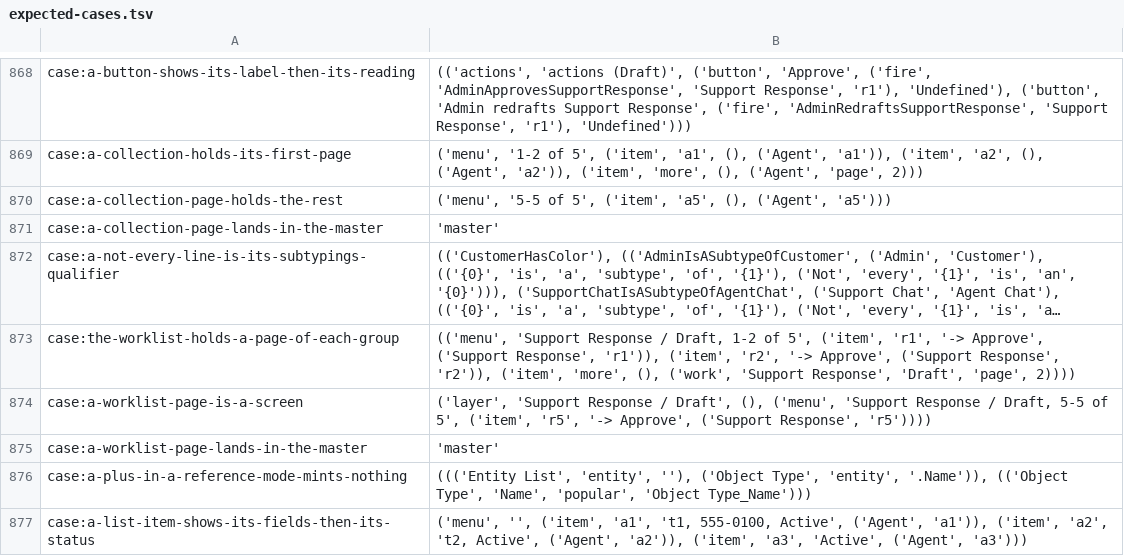
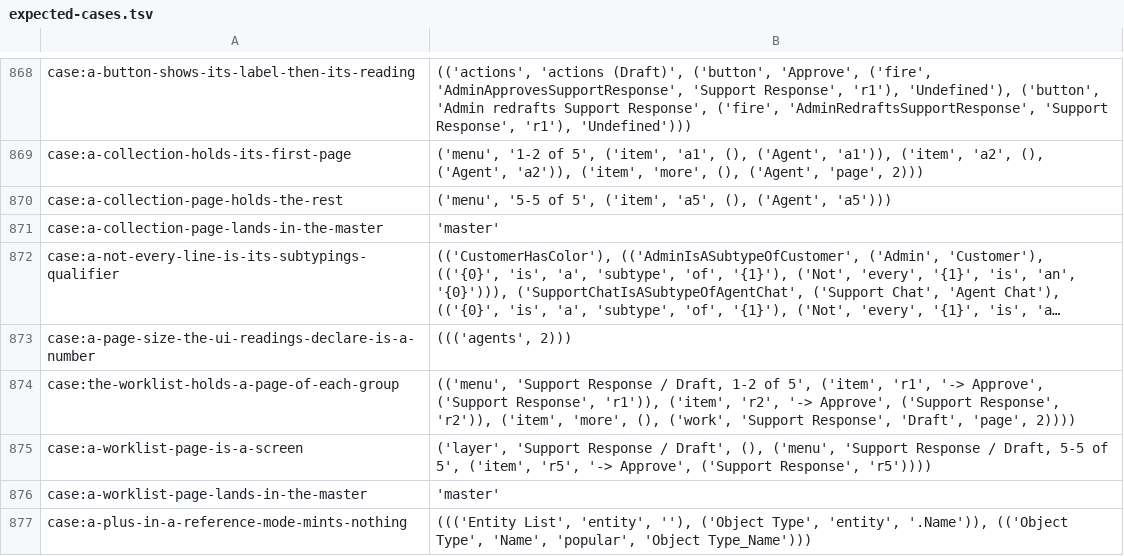
Before and after one commit to sam-lippert/arest, a TSV file: engine/shared/expected-cases.tsv, drawn as a sheet; only a part is shown, gaps mark what is left out; the shorter side is filled out with more unchanged rows; long unchanged cells end in …; the diff names each change by its address in the sheet, - before the commit and + after, or states it on an @@ line.

```diff
--- a/engine/shared/expected-cases.tsv
+++ b/engine/shared/expected-cases.tsv
+row 873: case:a-page-size-the-ui-readings-declare-is-a-number | ((('agents', 2)))
```
Also changed, not shown: 2 other files.
